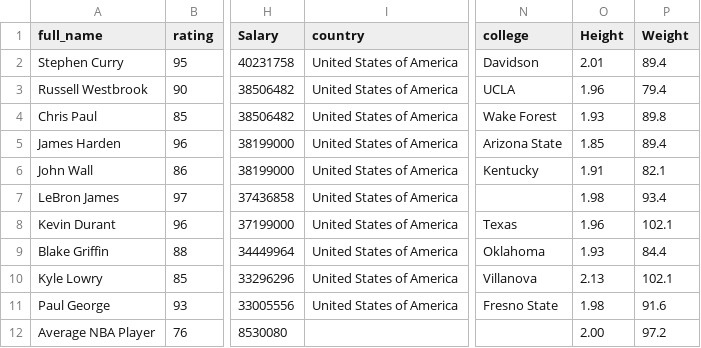
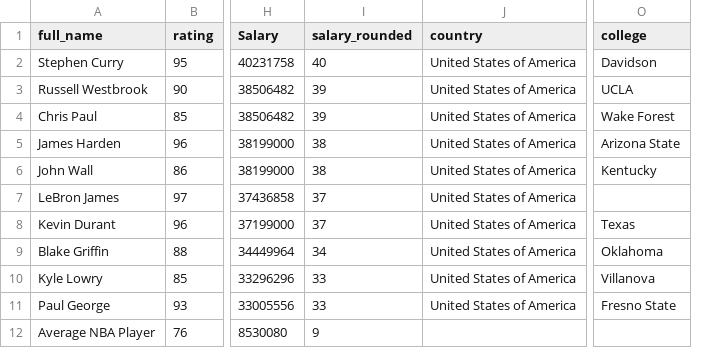
Before and after one commit to GueJiaXuan/FIT3179, a CSV file: DataVisualisation2/data/NBA_players_by_salary.csv, drawn as a sheet; only a part is shown, gaps mark what is left out; removed rows and columns are numbered as before the commit, all else as after; the diff names each change by its address in the sheet, - before the commit and + after, or states it on an @@ line.

Commit message:
Add files via upload

```diff
--- a/DataVisualisation2/data/NBA_players_by_salary.csv
+++ b/DataVisualisation2/data/NBA_players_by_salary.csv
+column I (salary_rounded), rows 2-12: 40 | 39 | 39 | 38 | 38 | 37 | 37 | 34 | 33 | 33 | 9
-column O (Height), rows 2-12: 2.01 | 1.96 | 1.93 | 1.85 | 1.91 | 1.98 | 1.96 | 1.93 | 2.13 | 1.98 | 2.00
-column P (Weight), rows 2-12: 89.4 | 79.4 | 89.8 | 89.4 | 82.1 | 93.4 | 102.1 | 84.4 | 102.1 | 91.6 | 97.2
```
